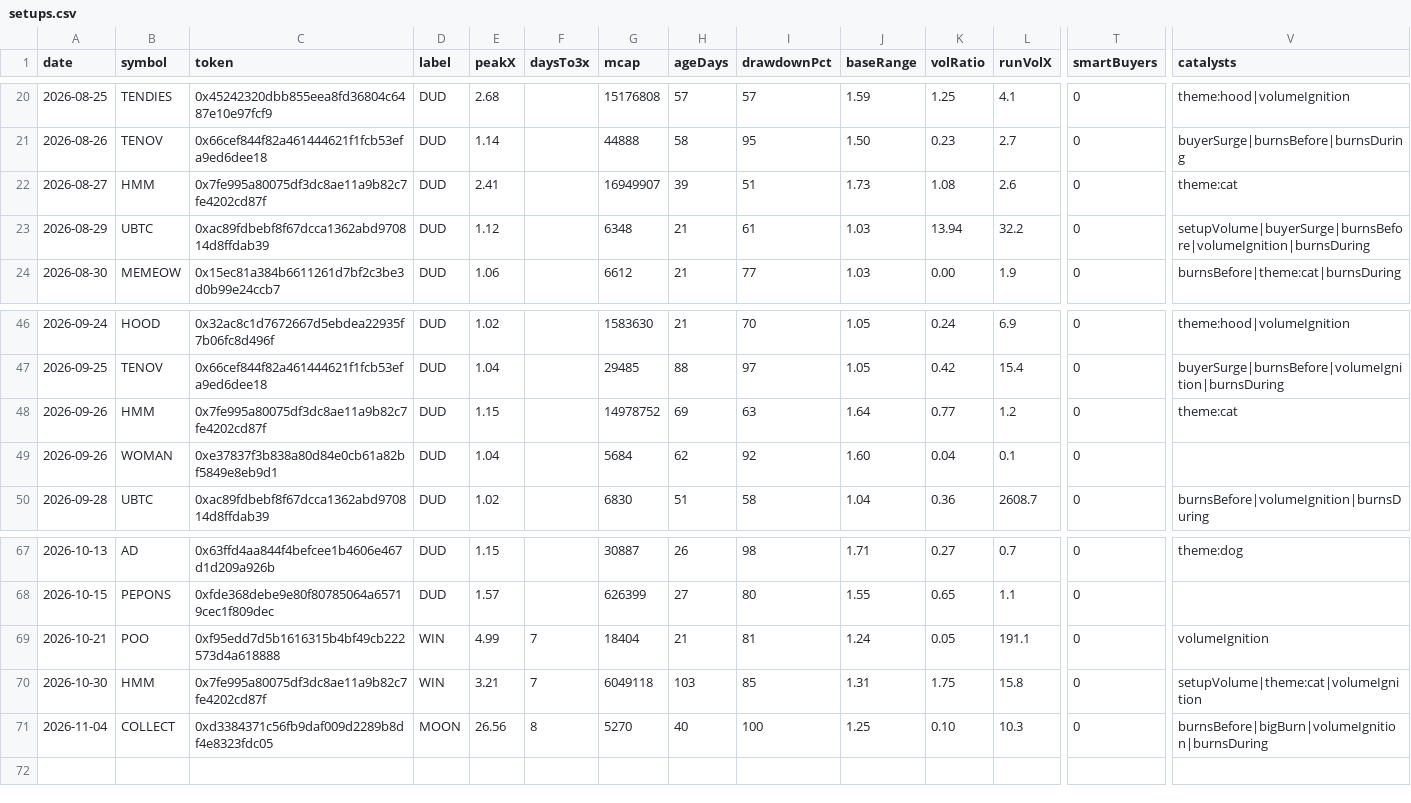
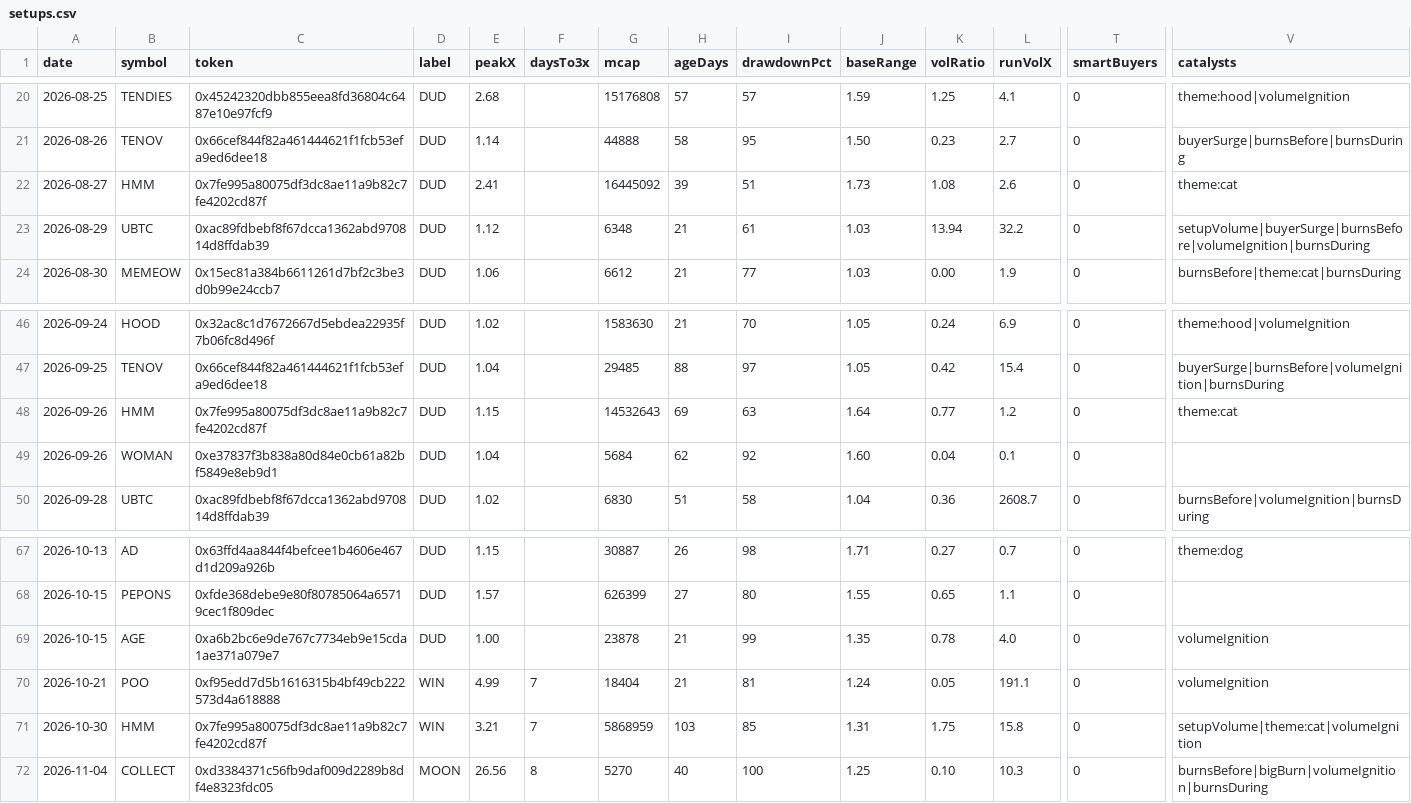
Before and after one commit to itsloashh/hood-scanner, a CSV file: data/research/setups.csv, drawn as a sheet; only a part is shown, gaps mark what is left out; addresses are those after the commit; rows hold the shown columns only; the diff names each change by its address in the sheet, - before the commit and + after, or states it on an @@ line.

```diff
--- a/data/research/setups.csv
+++ b/data/research/setups.csv
-G22 (mcap): 16949907
+G22 (mcap): 16445092
-G48 (mcap): 14978752
+G48 (mcap): 14532643
+row 69: 2026-10-15 | AGE | 0xa6b2bc6e9de767c7734eb9e15cda1ae371a079e7 | DUD | 1.00 |  | 23878 | 21 | 99 | 1.35 | 0.78 | 4.0 | 0 | volumeIgnition
-G71 (mcap): 6049118
+G71 (mcap): 5868959
```
Also changed, not shown: 5 other files.
